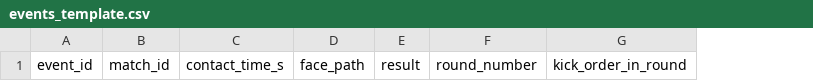
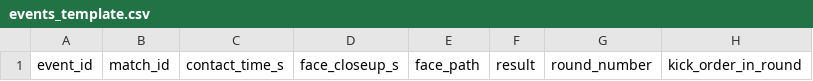
Before and after one commit to Grass456/Penalty-shoot-and-Expression, a CSV file: data/metadata/events_template.csv, drawn as a sheet; only a part is shown; the diff names each change by its address in the sheet, - before the commit and + after, or states it on an @@ line.

```diff
--- a/data/metadata/events_template.csv
+++ b/data/metadata/events_template.csv
+column D, row 1: face_closeup_s
```
Also changed, not shown: data/metadata/clips_index.csv, data/metadata/face_audit.csv, 14 other files.
